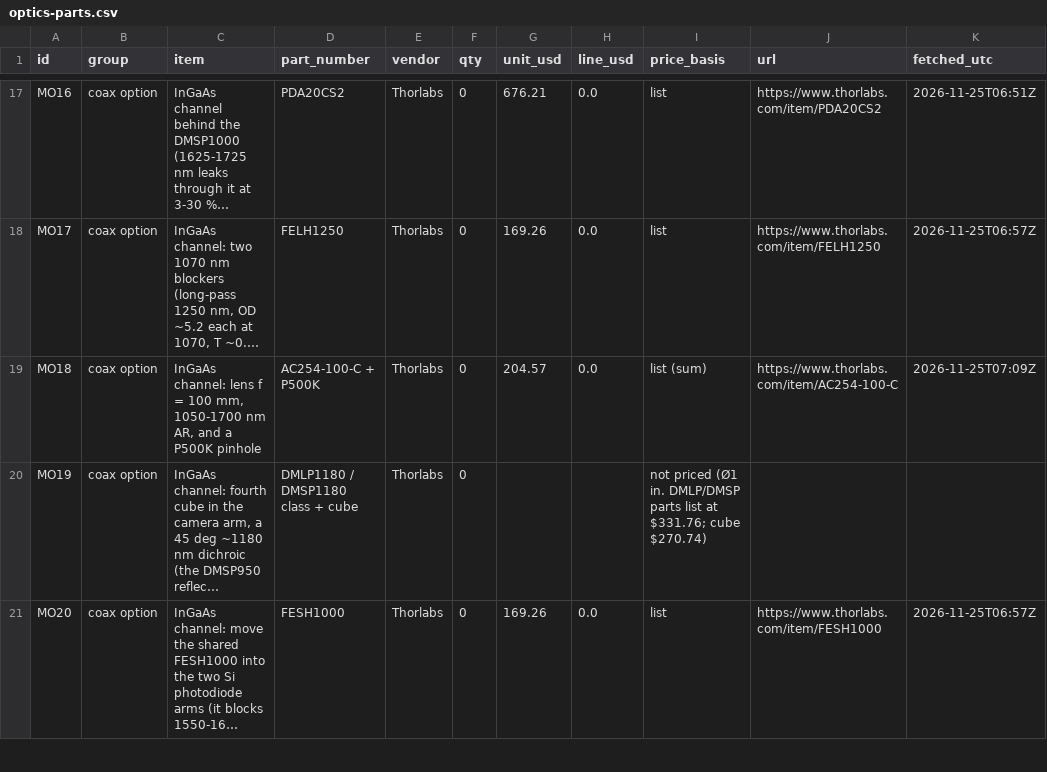
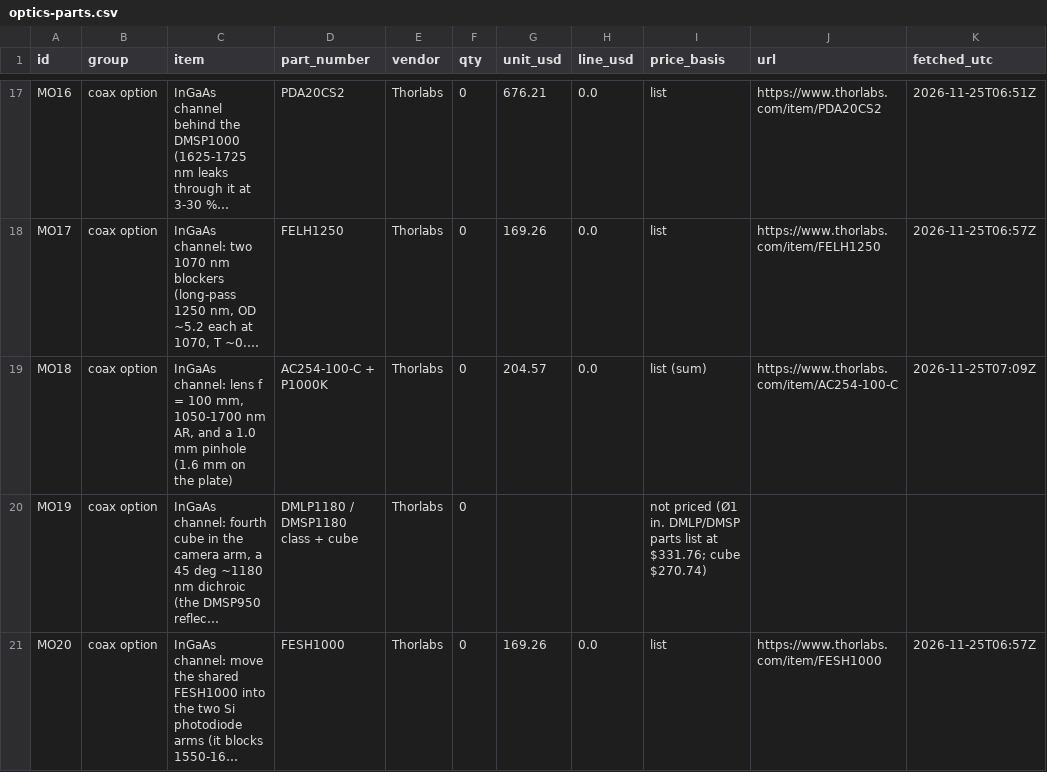
Before and after one commit to vertical-cloud-lab/digital-alloy-lab, a CSV file: desktop-lpbf/monitoring/optics-parts.csv, drawn as a sheet; only a part is shown, gaps mark what is left out; long unchanged cells end in …; the diff names each change by its address in the sheet, - before the commit and + after, or states it on an @@ line.

```diff
--- a/desktop-lpbf/monitoring/optics-parts.csv
+++ b/desktop-lpbf/monitoring/optics-parts.csv
-C19 (item): …and a P500K pinhole
+C19 (item): …and a 1.0 mm pinhole (1.6 mm on the plate)
-D19 (part_number): AC254-100-C + P500K
+D19 (part_number): AC254-100-C + P1000K
```
Also changed, not shown: 4 other files.
